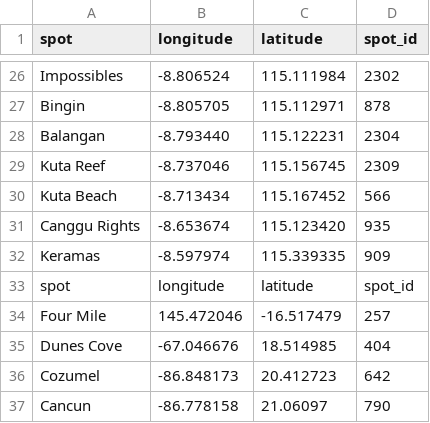
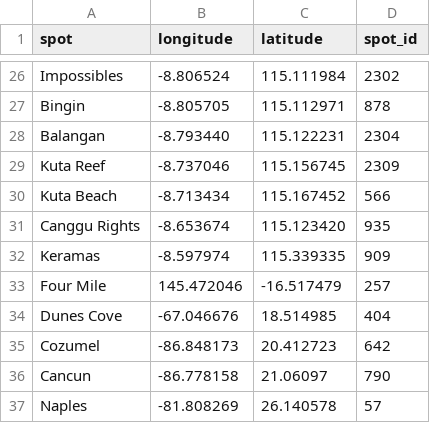
Before and after one commit to jcconnell/msw, a CSV file: data/surfspots.csv, drawn as a sheet; only a part is shown, gaps mark what is left out; the shorter side is filled out with more unchanged rows; the diff names each change by its address in the sheet, - before the commit and + after, or states it on an @@ line.

Commit message:
Remove extra header row in csv

```diff
--- a/data/surfspots.csv
+++ b/data/surfspots.csv
-row 33: spot | longitude | latitude | spot_id
```
